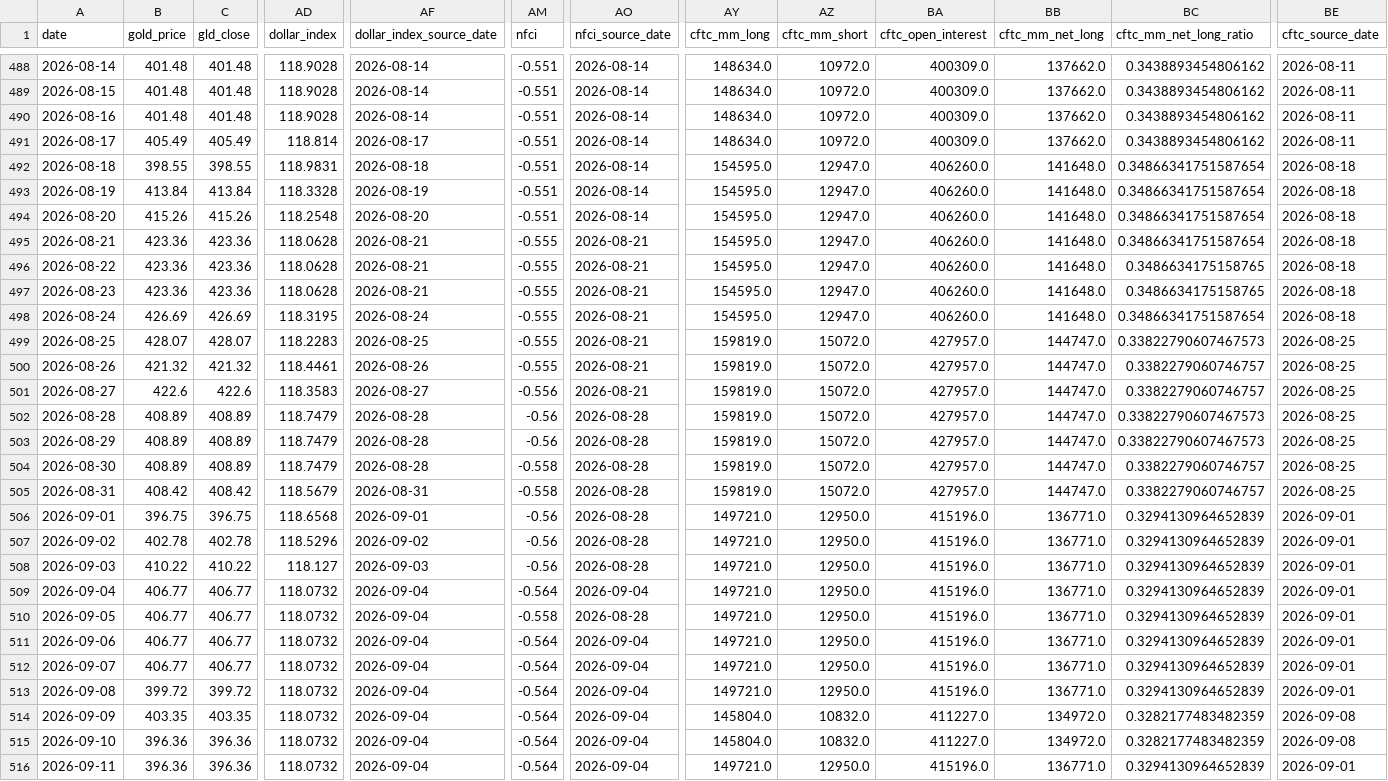
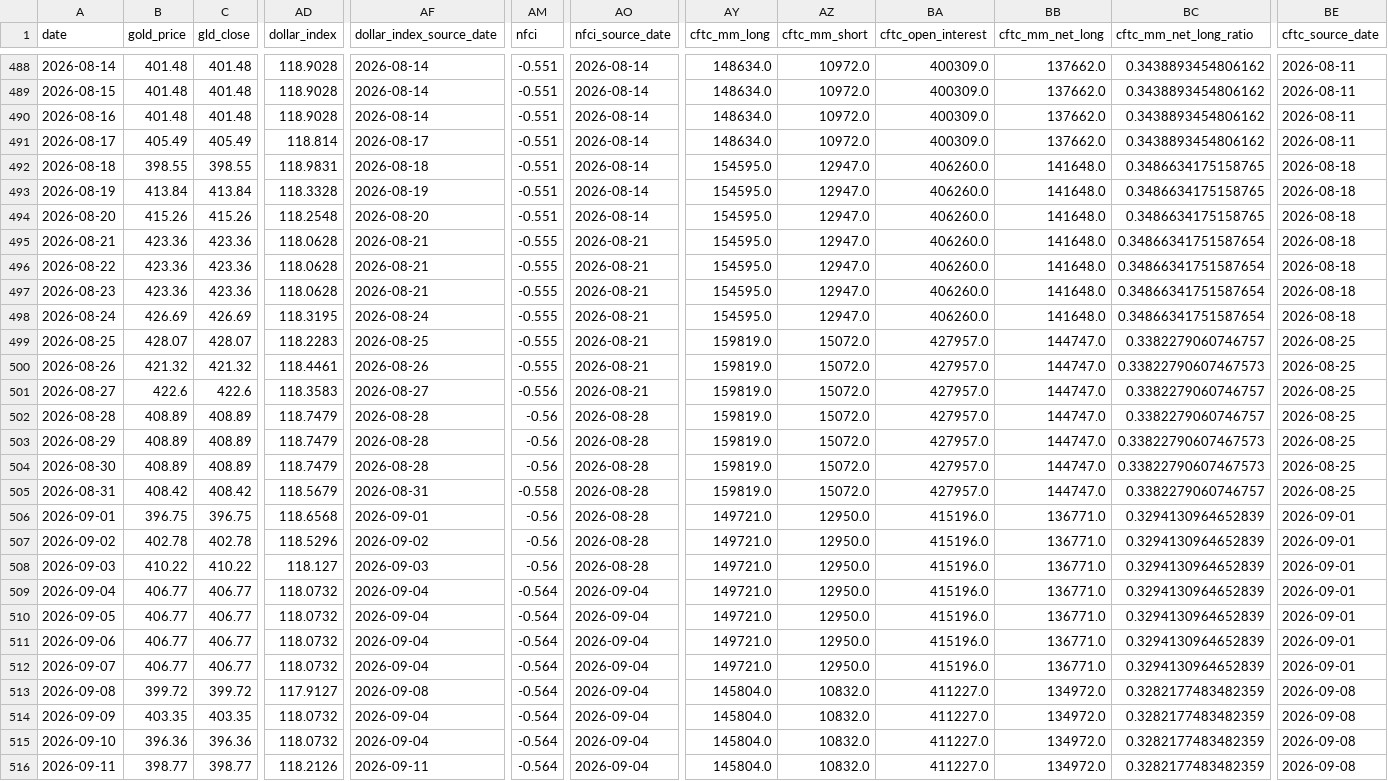
Before and after one commit to lihaoyuan-afk/github-ai-daily-report, a CSV file: GoldHunter/data/history.csv, drawn as a sheet; only a part is shown, gaps mark what is left out; the diff covers the shown part only; the diff names each change by its address in the sheet, - before the commit and + after, or states it on an @@ line.

```diff
--- a/GoldHunter/data/history.csv
+++ b/GoldHunter/data/history.csv
-BC492:BC494 (cftc_mm_net_long_ratio): 0.34866341751587654
+BC492:BC494 (cftc_mm_net_long_ratio): 0.3486634175158765
-BC496:BC497 (cftc_mm_net_long_ratio): 0.3486634175158765
+BC496:BC497 (cftc_mm_net_long_ratio): 0.34866341751587654
-BC499 (cftc_mm_net_long_ratio): 0.33822790607467573
+BC499 (cftc_mm_net_long_ratio): 0.3382279060746757
-BC500 (cftc_mm_net_long_ratio): 0.3382279060746757
+BC500 (cftc_mm_net_long_ratio): 0.33822790607467573
-BC502 (cftc_mm_net_long_ratio): 0.33822790607467573
+BC502 (cftc_mm_net_long_ratio): 0.3382279060746757
-AM504 (nfci): -0.558
+AM504 (nfci): -0.56
-BC504 (cftc_mm_net_long_ratio): 0.3382279060746757
+BC504 (cftc_mm_net_long_ratio): 0.33822790607467573
-AM510 (nfci): -0.558
+AM510 (nfci): -0.564
-AO510 (nfci_source_date): 2026-08-28
+AO510 (nfci_source_date): 2026-09-04
-AD513 (dollar_index): 118.0732
+AD513 (dollar_index): 117.9127
-AF513 (dollar_index_source_date): 2026-09-04
+AF513 (dollar_index_source_date): 2026-09-08
-AY513 (cftc_mm_long): 149721.0
+AY513 (cftc_mm_long): 145804.0
-AZ513 (cftc_mm_short): 12950.0
+AZ513 (cftc_mm_short): 10832.0
-BA513 (cftc_open_interest): 415196.0
+BA513 (cftc_open_interest): 411227.0
-BB513 (cftc_mm_net_long): 136771.0
+BB513 (cftc_mm_net_long): 134972.0
-BC513 (cftc_mm_net_long_ratio): 0.3294130964652839
+BC513 (cftc_mm_net_long_ratio): 0.3282177483482359
-BE513 (cftc_source_date): 2026-09-01
+BE513 (cftc_source_date): 2026-09-08
-B516 (gold_price): 396.36
+B516 (gold_price): 398.77
-C516 (gld_close): 396.36
+C516 (gld_close): 398.77
-AD516 (dollar_index): 118.0732
+AD516 (dollar_index): 118.2126
-AF516 (dollar_index_source_date): 2026-09-04
+AF516 (dollar_index_source_date): 2026-09-11
-AY516 (cftc_mm_long): 149721.0
+AY516 (cftc_mm_long): 145804.0
-AZ516 (cftc_mm_short): 12950.0
+AZ516 (cftc_mm_short): 10832.0
-BA516 (cftc_open_interest): 415196.0
+BA516 (cftc_open_interest): 411227.0
-BB516 (cftc_mm_net_long): 136771.0
+BB516 (cftc_mm_net_long): 134972.0
-BC516 (cftc_mm_net_long_ratio): 0.3294130964652839
+BC516 (cftc_mm_net_long_ratio): 0.3282177483482359
-BE516 (cftc_source_date): 2026-09-01
+BE516 (cftc_source_date): 2026-09-08
```
Also changed, not shown: 1 added row and 106 edited cells elsewhere in this file, 3 other files.
